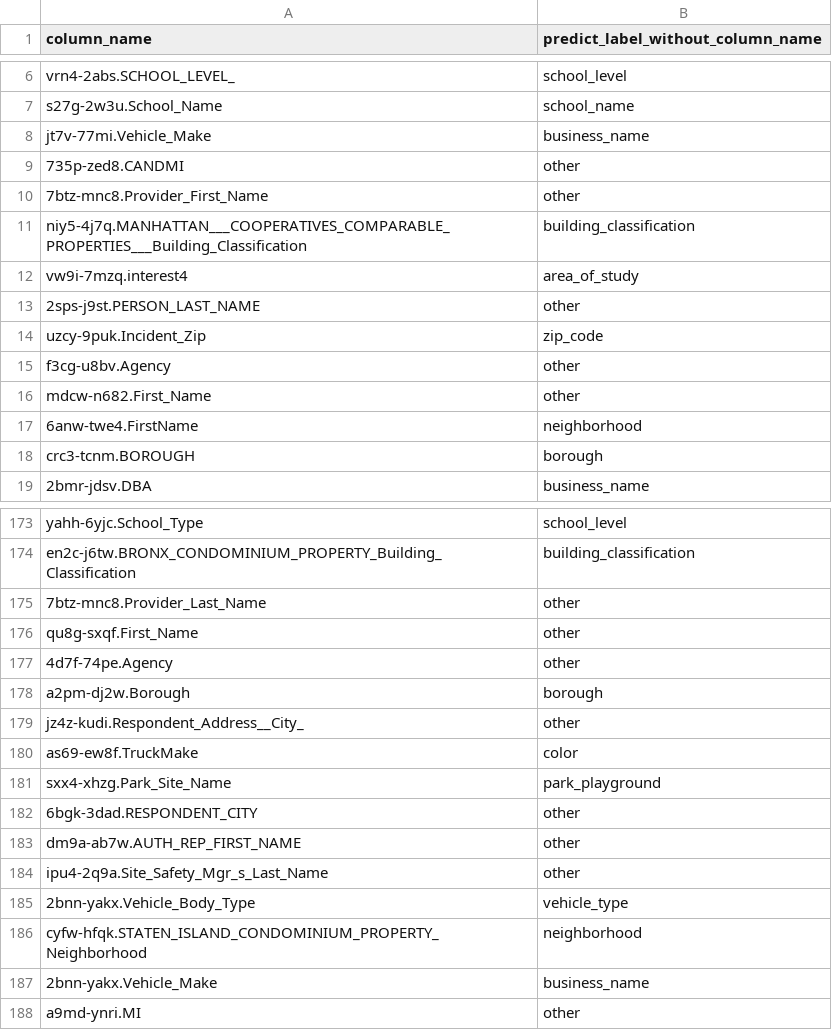
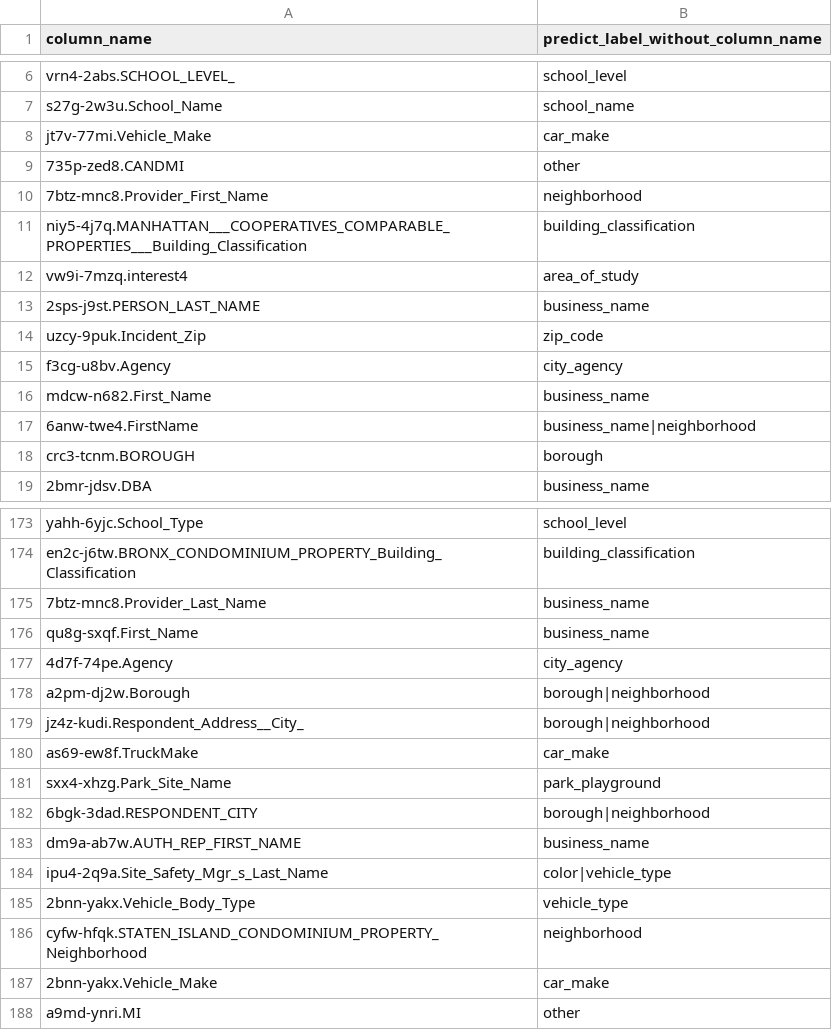
Before and after one commit to poi233/bigdata_project, a CSV file: predict_label_without_column_name.csv, drawn as a sheet; only a part is shown, gaps mark what is left out; the diff covers the shown part only.

```diff
--- a/predict_label_without_column_name.csv
+++ b/predict_label_without_column_name.csv
@@ -7,12 +7,12 @@ vrn4-2abs.SCHOOL_LEVEL_,school_level
 s27g-2w3u.School_Name,school_name
-jt7v-77mi.Vehicle_Make,business_name
+jt7v-77mi.Vehicle_Make,car_make
 735p-zed8.CANDMI,other
-7btz-mnc8.Provider_First_Name,other
+7btz-mnc8.Provider_First_Name,neighborhood
 niy5-4j7q.MANHATTAN___COOPERATIVES_COMPARABLE_PROPERTIES___Building_Classification,building_classification
 vw9i-7mzq.interest4,area_of_study
-2sps-j9st.PERSON_LAST_NAME,other
+2sps-j9st.PERSON_LAST_NAME,business_name
 uzcy-9puk.Incident_Zip,zip_code
-f3cg-u8bv.Agency,other
-mdcw-n682.First_Name,other
-6anw-twe4.FirstName,neighborhood
+f3cg-u8bv.Agency,city_agency
+mdcw-n682.First_Name,business_name
+6anw-twe4.FirstName,business_name|neighborhood
 crc3-tcnm.BOROUGH,borough
@@ -174,15 +174,15 @@ yahh-6yjc.School_Type,school_level
 en2c-j6tw.BRONX_CONDOMINIUM_PROPERTY_Building_Classification,building_classification
-7btz-mnc8.Provider_Last_Name,other
-qu8g-sxqf.First_Name,other
-4d7f-74pe.Agency,other
-a2pm-dj2w.Borough,borough
-jz4z-kudi.Respondent_Address__City_,other
-as69-ew8f.TruckMake,color
+7btz-mnc8.Provider_Last_Name,business_name
+qu8g-sxqf.First_Name,business_name
+4d7f-74pe.Agency,city_agency
+a2pm-dj2w.Borough,borough|neighborhood
+jz4z-kudi.Respondent_Address__City_,borough|neighborhood
+as69-ew8f.TruckMake,car_make
 sxx4-xhzg.Park_Site_Name,park_playground
-6bgk-3dad.RESPONDENT_CITY,other
-dm9a-ab7w.AUTH_REP_FIRST_NAME,other
-ipu4-2q9a.Site_Safety_Mgr_s_Last_Name,other
+6bgk-3dad.RESPONDENT_CITY,borough|neighborhood
+dm9a-ab7w.AUTH_REP_FIRST_NAME,business_name
+ipu4-2q9a.Site_Safety_Mgr_s_Last_Name,color|vehicle_type
 2bnn-yakx.Vehicle_Body_Type,vehicle_type
 cyfw-hfqk.STATEN_ISLAND_CONDOMINIUM_PROPERTY_Neighborhood,neighborhood
-2bnn-yakx.Vehicle_Make,business_name
+2bnn-yakx.Vehicle_Make,car_make
 a9md-ynri.MI,other
```
Also changed, not shown: 49 edited cells elsewhere in this file, predict_label_with_column_name.csv, 8 other files.
